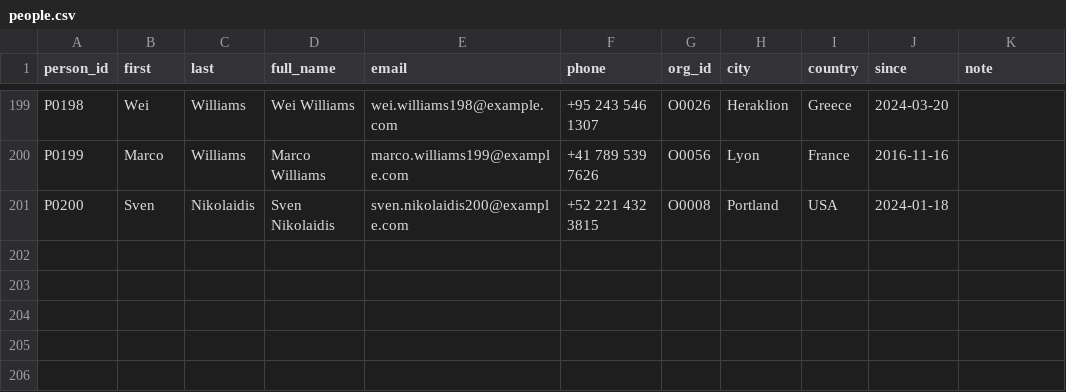
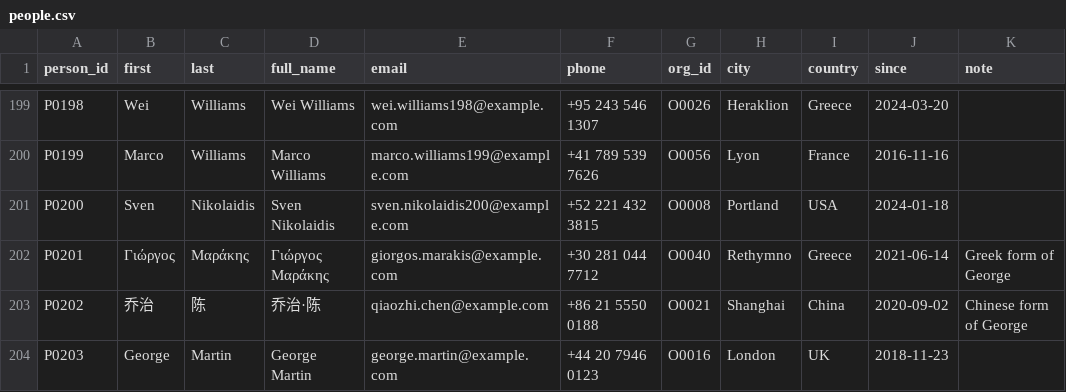
Before and after one commit to Navarre-AI/mitos, a CSV file: sample-data/people.csv, drawn as a sheet; only a part is shown, gaps mark what is left out.

```diff
--- a/sample-data/people.csv
+++ b/sample-data/people.csv
@@ -201 +201,4 @@ P0199,Marco,Williams,Marco Williams,marco.williams199@example.com,+41 789 539 76
 P0200,Sven,Nikolaidis,Sven Nikolaidis,sven.nikolaidis200@example.com,+52 221 432 3815,O0008,Portland,USA,2024-01-18,
+P0201,Γιώργος,Μαράκης,Γιώργος Μαράκης,giorgos.marakis@example.com,+30 281 044 7712,O0040,Rethymno,Greece,2021-06-14,Greek form of George
+P0202,乔治,陈,乔治·陈,qiaozhi.chen@example.com,+86 21 5550 0188,O0021,Shanghai,China,2020-09-02,Chinese form of George
+P0203,George,Martin,George Martin,george.martin@example.com,+44 20 7946 0123,O0016,London,UK,2018-11-23,
```
Also changed, not shown: 10 other files.
